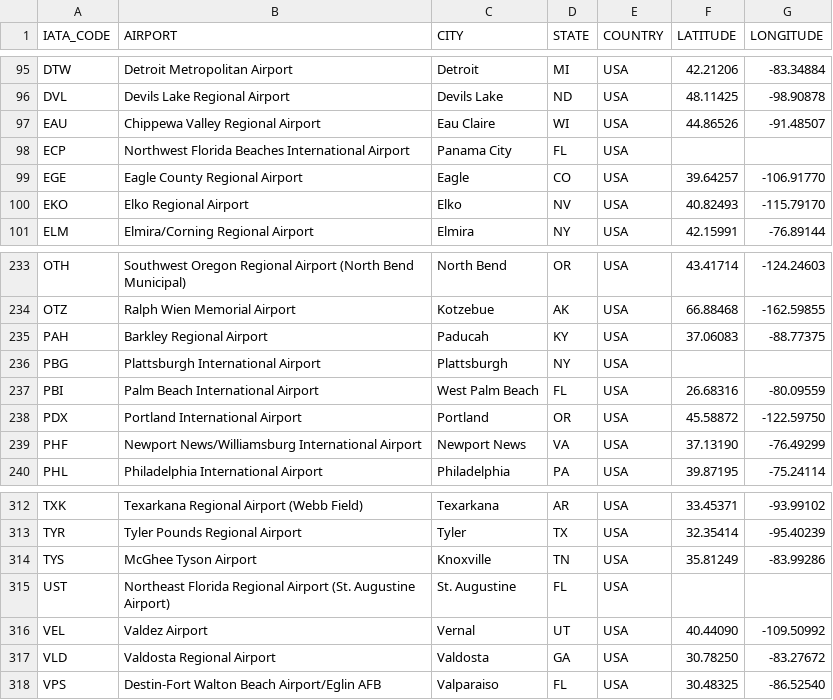
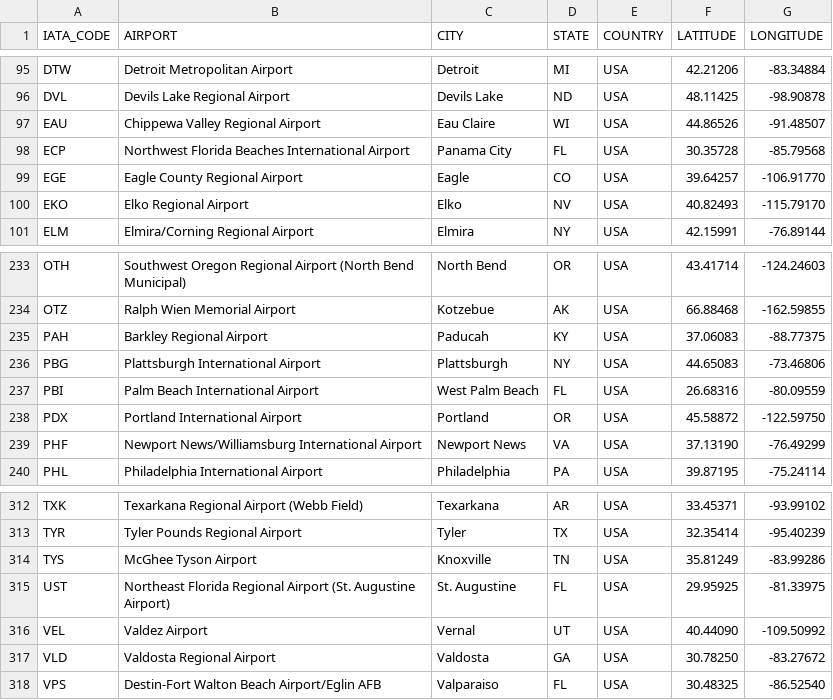
Before and after one commit to com-480-data-visualization/MAP, a CSV file: analysis/airports.csv, drawn as a sheet; only a part is shown, gaps mark what is left out.

Commit message:
airlines data

```diff
--- a/analysis/airports.csv
+++ b/analysis/airports.csv
@@ -97,3 +97,3 @@ DVL,Devils Lake Regional Airport,Devils Lake,ND,USA,48.11425,-98.90878
 EAU,Chippewa Valley Regional Airport,Eau Claire,WI,USA,44.86526,-91.48507
-ECP,Northwest Florida Beaches International Airport,Panama City,FL,USA,,
+ECP,Northwest Florida Beaches International Airport,Panama City,FL,USA,30.35728,-85.79568
 EGE,Eagle County Regional Airport,Eagle,CO,USA,39.64257,-106.91770
@@ -235,3 +235,3 @@ OTZ,Ralph Wien Memorial Airport,Kotzebue,AK,USA,66.88468,-162.59855
 PAH,Barkley Regional Airport,Paducah,KY,USA,37.06083,-88.77375
-PBG,Plattsburgh International Airport,Plattsburgh,NY,USA,,
+PBG,Plattsburgh International Airport,Plattsburgh,NY,USA,44.65083,-73.46806
 PBI,Palm Beach International Airport,West Palm Beach,FL,USA,26.68316,-80.09559
@@ -314,3 +314,3 @@ TYR,Tyler Pounds Regional Airport,Tyler,TX,USA,32.35414,-95.40239
 TYS,McGhee Tyson Airport,Knoxville,TN,USA,35.81249,-83.99286
-UST,Northeast Florida Regional Airport (St. Augustine Airport),St. Augustine,FL,USA,,
+UST,Northeast Florida Regional Airport (St. Augustine Airport),St. Augustine,FL,USA,29.95925,-81.33975
 VEL,Valdez Airport,Vernal,UT,USA,40.44090,-109.50992
```
Also changed, not shown: 3 other files.
